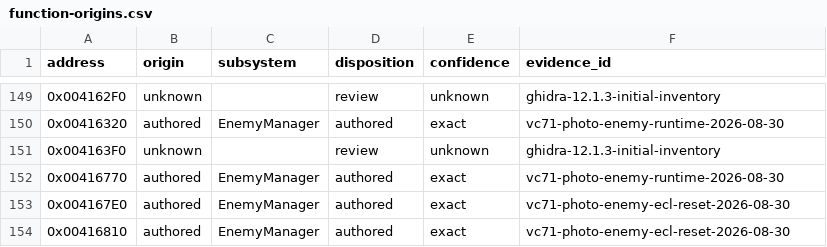
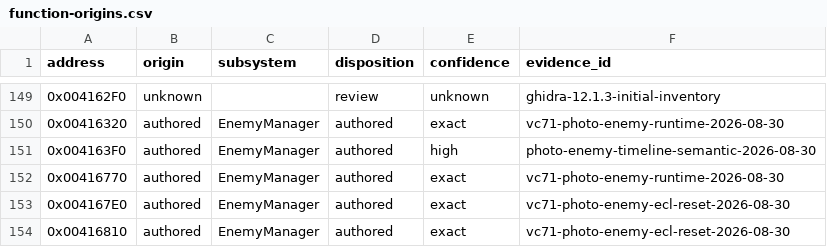
Before and after one commit to N0zoM1z0/th095, a CSV file: config/function-origins.csv, drawn as a sheet; only a part is shown, gaps mark what is left out.

```diff
--- a/config/function-origins.csv
+++ b/config/function-origins.csv
@@ -150,3 +150,3 @@ address,origin,subsystem,disposition,confidence,evidence_id
 0x00416320,authored,EnemyManager,authored,exact,vc71-photo-enemy-runtime-2026-08-30
-0x004163F0,unknown,,review,unknown,ghidra-12.1.3-initial-inventory
+0x004163F0,authored,EnemyManager,authored,high,photo-enemy-timeline-semantic-2026-08-30
 0x00416770,authored,EnemyManager,authored,exact,vc71-photo-enemy-runtime-2026-08-30
```
Also changed, not shown: config/functions.csv, config/implemented.csv, 6 other files.
